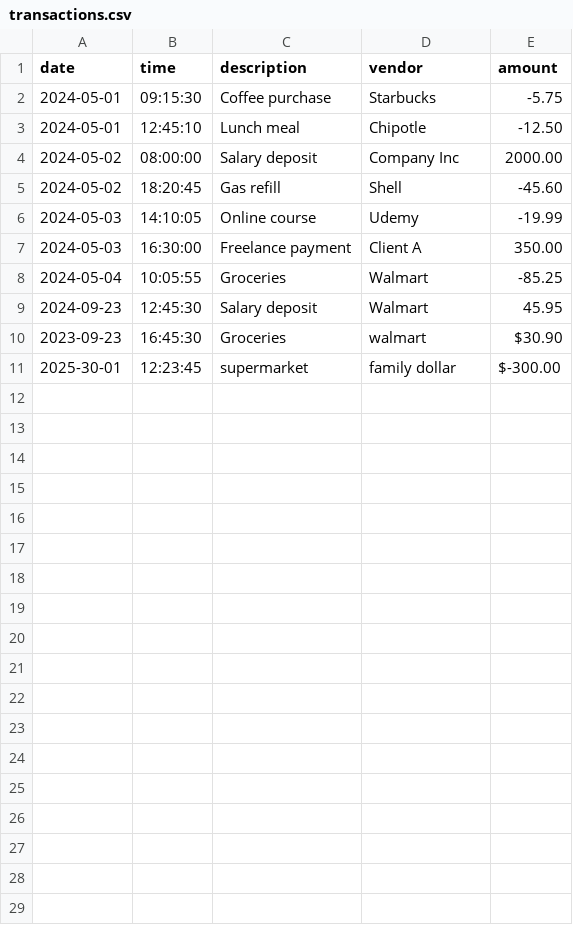
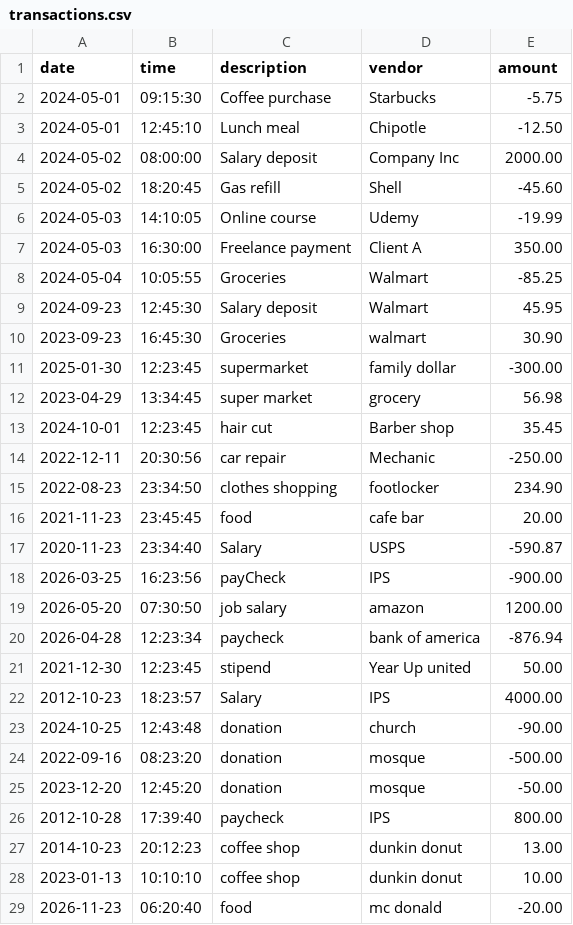
Before and after one commit to yu26s9-mouba1/Financial-Manager, a CSV file: data/transactions.csv, drawn as a sheet.

```diff
--- a/data/transactions.csv
+++ b/data/transactions.csv
@@ -9,3 +9,21 @@ date|time|description|vendor|amount
 2024-09-23|12:45:30|Salary deposit|Walmart|45.95
-2023-09-23|16:45:30|Groceries|walmart|$30.90
-2025-30-01|12:23:45|supermarket|family dollar|$-300.00
+2023-09-23|16:45:30|Groceries|walmart|30.90
+2025-01-30|12:23:45|supermarket|family dollar|-300.00
+2023-04-29|13:34:45|super market|grocery|56.98
+2024-10-01|12:23:45|hair cut|Barber shop|35.45
+2022-12-11|20:30:56|car repair|Mechanic|-250.00
+2022-08-23|23:34:50|clothes shopping|footlocker|234.90
+2021-11-23|23:45:45|food |cafe bar|20.00
+2020-11-23|23:34:40|Salary|USPS|-590.87
+2026-03-25|16:23:56|payCheck|IPS|-900.00
+2026-05-20|07:30:50|job salary|amazon|1200.00
+2026-04-28|12:23:34|paycheck|bank of america|-876.94
+2021-12-30|12:23:45|stipend|Year Up united|50.00
+2012-10-23|18:23:57|Salary|IPS|4000.00
+2024-10-25|12:43:48|donation|church|-90.00
+2022-09-16|08:23:20|donation|mosque|-500.00
+2023-12-20|12:45:20|donation|mosque|-50.00
+2012-10-28|17:39:40|paycheck|IPS|800.00
+2014-10-23|20:12:23|coffee shop|dunkin donut|13.00
+2023-01-13|10:10:10|coffee shop|dunkin donut|10.00
+2026-11-23|06:20:40|food|mc donald|-20.00
```
Also changed, not shown: 1 other file.
